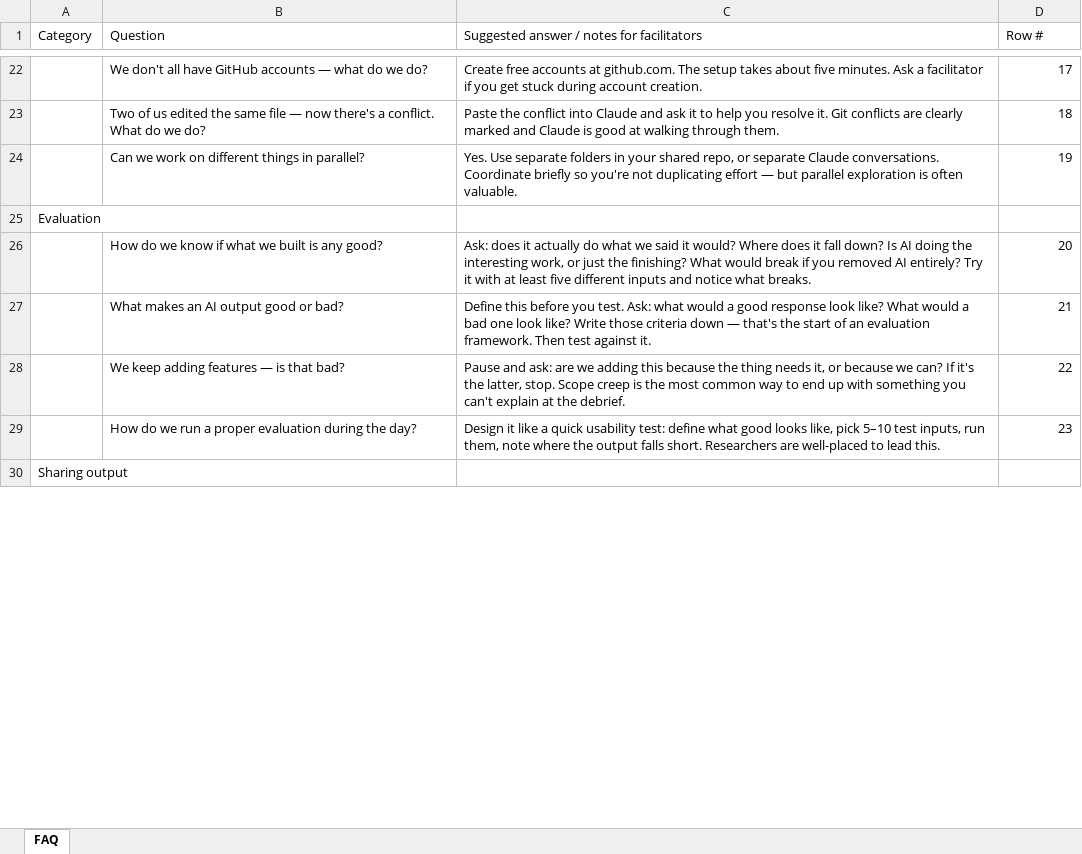
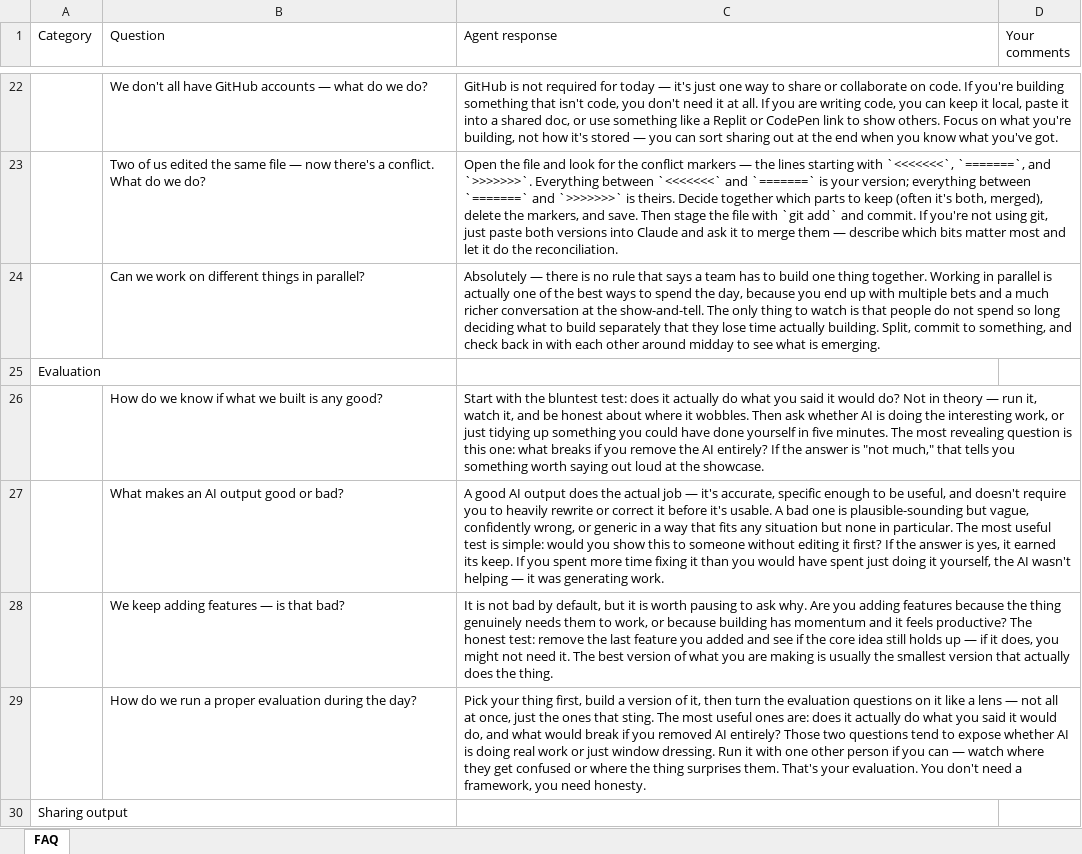
Before and after one commit to christiancontemori/2026-London-UX-AI-Day-Agents-and-Skills, an Excel workbook: AI-Day-FAQ.xlsx, sheet FAQ, drawn as a sheet; only a part is shown, gaps mark what is left out; values as stored, in another font and other column widths than the file's, no cell formats; the diff covers the shown part only; the diff names each change by its address in the sheet, - before the commit and + after, or states it on an @@ line.

```diff
--- a/AI-Day-FAQ.xlsx (sheet FAQ)
+++ b/AI-Day-FAQ.xlsx (sheet FAQ)
-C1: Suggested answer / notes for facilitators
+C1: Agent response
-D1: Row #
+D1: Your comments
-C22 (Agent response): Create free accounts at github.com. The setup takes about five minutes. Ask a facilitator if you get stuck during account creation.
+C22 (Agent response): GitHub is not required for today — it's just one way to share or collaborate on code. If you're building something that isn't code, you don't need it at all. If you are writing code, you can keep it local, paste it into a shared doc, or use something like a Replit or CodePen link to show others. Focus on what you're building, not how it's stored — you can sort sharing out at the end when you know what you've got.
-D22 (Your comments): 17
+D22 (Your comments): (empty)
-C23 (Agent response): Paste the conflict into Claude and ask it to help you resolve it. Git conflicts are clearly marked and Claude is good at walking through them.
+C23 (Agent response): Open the file and look for the conflict markers — the lines starting with `<<<<<<<`, `=======`, and `>>>>>>>`. Everything between `<<<<<<<` and `=======` is your version; everything between `=======` and `>>>>>>>` is theirs. Decide together which parts to keep (often it's both, merged), delete the markers, and save. Then stage the file with `git add` and commit. If you're not using git, just paste both versions into Claude and ask it to merge them — describe which bits matter most and let it do the reconciliation.
-D23 (Your comments): 18
+D23 (Your comments): (empty)
-C24 (Agent response): Yes. Use separate folders in your shared repo, or separate Claude conversations. Coordinate briefly so you're not duplicating effort — but parallel exploration is often valuable.
+C24 (Agent response): Absolutely — there is no rule that says a team has to build one thing together. Working in parallel is actually one of the best ways to spend the day, because you end up with multiple bets and a much richer conversation at the show-and-tell. The only thing to watch is that people do not spend so long deciding what to build separately that they lose time actually building. Split, commit to something, and check back in with each other around midday to see what is emerging.
-D24 (Your comments): 19
+D24 (Your comments): (empty)
-C26 (Agent response): Ask: does it actually do what we said it would? Where does it fall down? Is AI doing the interesting work, or just the finishing? What would break if you removed AI entirely? Try it with at least five different inputs and notice what breaks.
+C26 (Agent response): Start with the bluntest test: does it actually do what you said it would do? Not in theory — run it, watch it, and be honest about where it wobbles. Then ask whether AI is doing the interesting work, or just tidying up something you could have done yourself in five minutes. The most revealing question is this one: what breaks if you remove the AI entirely? If the answer is "not much," that tells you something worth saying out loud at the showcase.
-D26 (Your comments): 20
+D26 (Your comments): (empty)
-C27 (Agent response): Define this before you test. Ask: what would a good response look like? What would a bad one look like? Write those criteria down — that's the start of an evaluation framework. Then test against it.
+C27 (Agent response): A good AI output does the actual job — it's accurate, specific enough to be useful, and doesn't require you to heavily rewrite or correct it before it's usable. A bad one is plausible-sounding but vague, confidently wrong, or generic in a way that fits any situation but none in particular. The most useful test is simple: would you show this to someone without editing it first? If the answer is yes, it earned its keep. If you spent more time fixing it than you would have spent just doing it yourself, the AI wasn't helping — it was generating work.
-D27 (Your comments): 21
+D27 (Your comments): (empty)
-C28 (Agent response): Pause and ask: are we adding this because the thing needs it, or because we can? If it's the latter, stop. Scope creep is the most common way to end up with something you can't explain at the debrief.
+C28 (Agent response): It is not bad by default, but it is worth pausing to ask why. Are you adding features because the thing genuinely needs them to work, or because building has momentum and it feels productive? The honest test: remove the last feature you added and see if the core idea still holds up — if it does, you might not need it. The best version of what you are making is usually the smallest version that actually does the thing.
-D28 (Your comments): 22
+D28 (Your comments): (empty)
-C29 (Agent response): Design it like a quick usability test: define what good looks like, pick 5–10 test inputs, run them, note where the output falls short. Researchers are well-placed to lead this.
+C29 (Agent response): Pick your thing first, build a version of it, then turn the evaluation questions on it like a lens — not all at once, just the ones that sting. The most useful ones are: does it actually do what you said it would do, and what would break if you removed AI entirely? Those two questions tend to expose whether AI is doing real work or just window dressing. Run it with one other person if you can — watch where they get confused or where the thing surprises them. That's your evaluation. You don't need a framework, you need honesty.
-D29 (Your comments): 23
+D29 (Your comments): (empty)
```
Also changed, not shown: 46 edited cells elsewhere in this sheet, cell formats.
